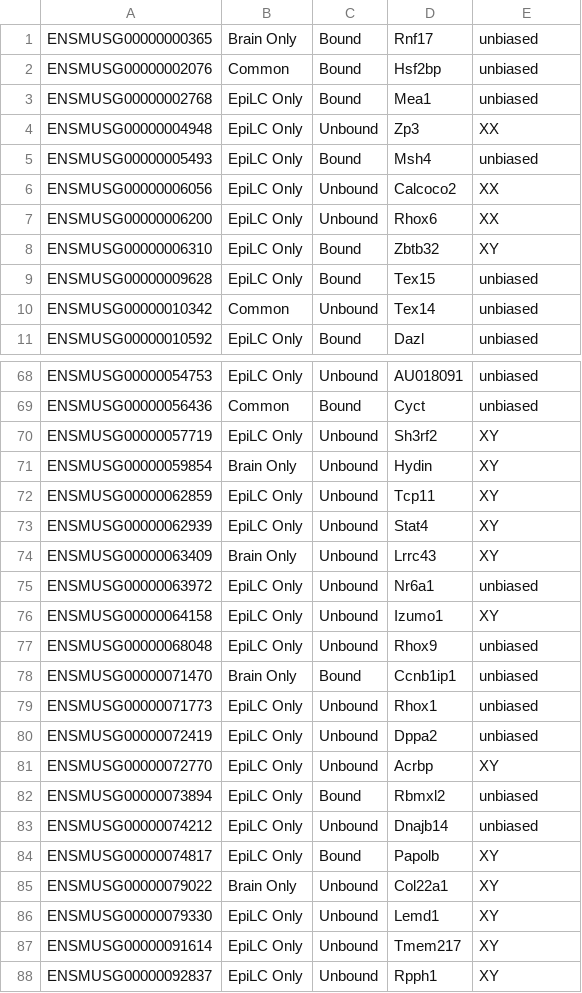
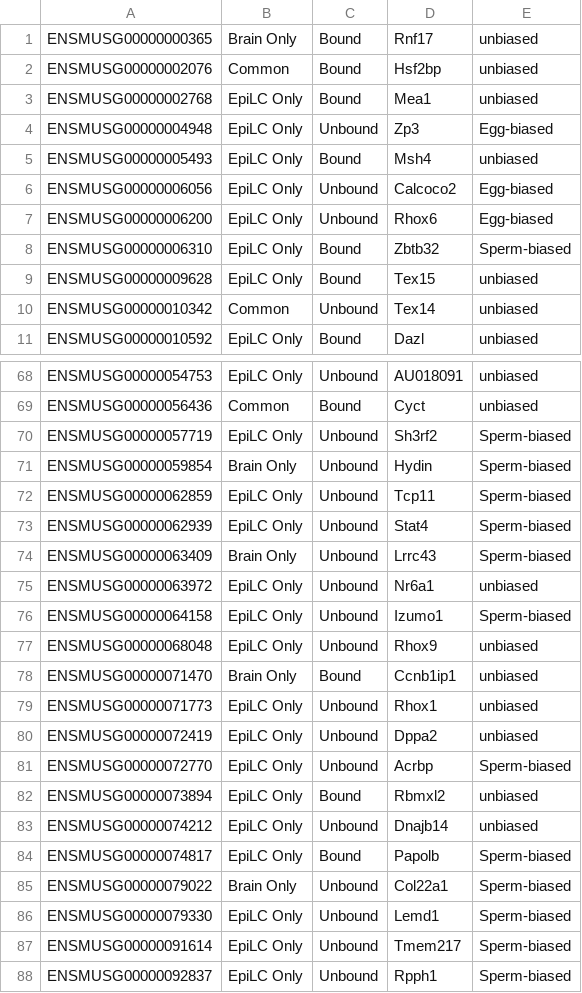
Before and after one commit to kbonefas/KDM5C_Germ_Mechanism, a CSV file: results/KDM5C_binding_germDEGs_EpiLC.csv, drawn as a sheet; only a part is shown, gaps mark what is left out; the diff covers the shown part only.

Commit message:
rename sexbias to egg and sperm

```diff
--- a/results/KDM5C_binding_germDEGs_EpiLC.csv
+++ b/results/KDM5C_binding_germDEGs_EpiLC.csv
@@ -3,7 +3,7 @@ ENSMUSG00000002076	Common	Bound	Hsf2bp	unbiased
 ENSMUSG00000002768	EpiLC Only	Bound	Mea1	unbiased
-ENSMUSG00000004948	EpiLC Only	Unbound	Zp3	XX
+ENSMUSG00000004948	EpiLC Only	Unbound	Zp3	Egg-biased
 ENSMUSG00000005493	EpiLC Only	Bound	Msh4	unbiased
-ENSMUSG00000006056	EpiLC Only	Unbound	Calcoco2	XX
-ENSMUSG00000006200	EpiLC Only	Unbound	Rhox6	XX
-ENSMUSG00000006310	EpiLC Only	Bound	Zbtb32	XY
+ENSMUSG00000006056	EpiLC Only	Unbound	Calcoco2	Egg-biased
+ENSMUSG00000006200	EpiLC Only	Unbound	Rhox6	Egg-biased
+ENSMUSG00000006310	EpiLC Only	Bound	Zbtb32	Sperm-biased
 ENSMUSG00000009628	EpiLC Only	Bound	Tex15	unbiased
@@ -69,9 +69,9 @@ ENSMUSG00000054753	EpiLC Only	Unbound	AU018091	unbiased
 ENSMUSG00000056436	Common	Bound	Cyct	unbiased
-ENSMUSG00000057719	EpiLC Only	Unbound	Sh3rf2	XY
-ENSMUSG00000059854	Brain Only	Unbound	Hydin	XY
-ENSMUSG00000062859	EpiLC Only	Unbound	Tcp11	XY
-ENSMUSG00000062939	EpiLC Only	Unbound	Stat4	XY
-ENSMUSG00000063409	Brain Only	Unbound	Lrrc43	XY
+ENSMUSG00000057719	EpiLC Only	Unbound	Sh3rf2	Sperm-biased
+ENSMUSG00000059854	Brain Only	Unbound	Hydin	Sperm-biased
+ENSMUSG00000062859	EpiLC Only	Unbound	Tcp11	Sperm-biased
+ENSMUSG00000062939	EpiLC Only	Unbound	Stat4	Sperm-biased
+ENSMUSG00000063409	Brain Only	Unbound	Lrrc43	Sperm-biased
 ENSMUSG00000063972	EpiLC Only	Unbound	Nr6a1	unbiased
-ENSMUSG00000064158	EpiLC Only	Unbound	Izumo1	XY
+ENSMUSG00000064158	EpiLC Only	Unbound	Izumo1	Sperm-biased
 ENSMUSG00000068048	EpiLC Only	Unbound	Rhox9	unbiased
@@ -80,9 +80,9 @@ ENSMUSG00000071773	EpiLC Only	Unbound	Rhox1	unbiased
 ENSMUSG00000072419	EpiLC Only	Unbound	Dppa2	unbiased
-ENSMUSG00000072770	EpiLC Only	Unbound	Acrbp	XY
+ENSMUSG00000072770	EpiLC Only	Unbound	Acrbp	Sperm-biased
 ENSMUSG00000073894	EpiLC Only	Bound	Rbmxl2	unbiased
 ENSMUSG00000074212	EpiLC Only	Unbound	Dnajb14	unbiased
-ENSMUSG00000074817	EpiLC Only	Bound	Papolb	XY
-ENSMUSG00000079022	Brain Only	Unbound	Col22a1	XY
-ENSMUSG00000079330	EpiLC Only	Unbound	Lemd1	XY
-ENSMUSG00000091614	EpiLC Only	Unbound	Tmem217	XY
-ENSMUSG00000092837	EpiLC Only	Unbound	Rpph1	XY
+ENSMUSG00000074817	EpiLC Only	Bound	Papolb	Sperm-biased
+ENSMUSG00000079022	Brain Only	Unbound	Col22a1	Sperm-biased
+ENSMUSG00000079330	EpiLC Only	Unbound	Lemd1	Sperm-biased
+ENSMUSG00000091614	EpiLC Only	Unbound	Tmem217	Sperm-biased
+ENSMUSG00000092837	EpiLC Only	Unbound	Rpph1	Sperm-biased
```
Also changed, not shown: 36 edited cells elsewhere in this file, 13 other files.
